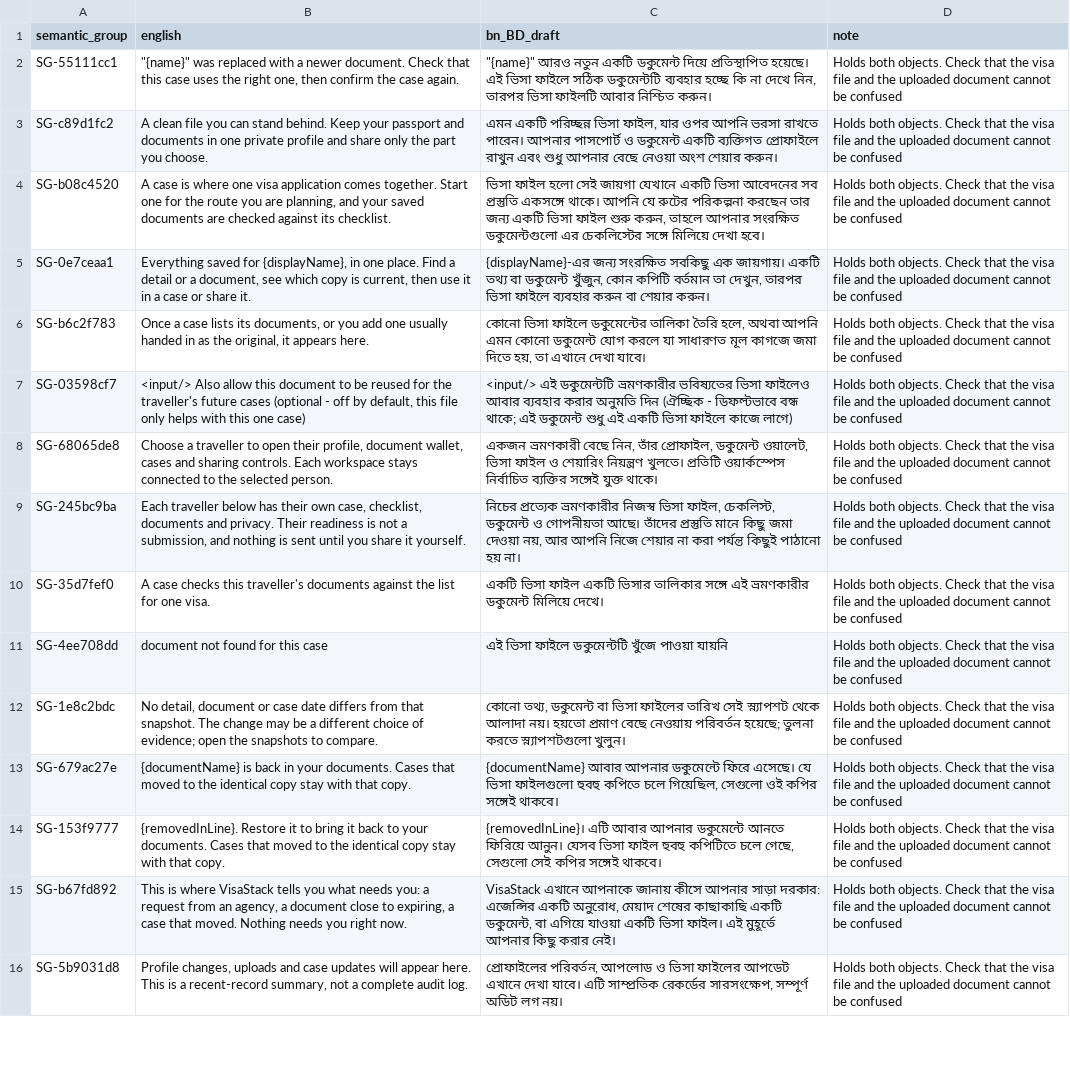
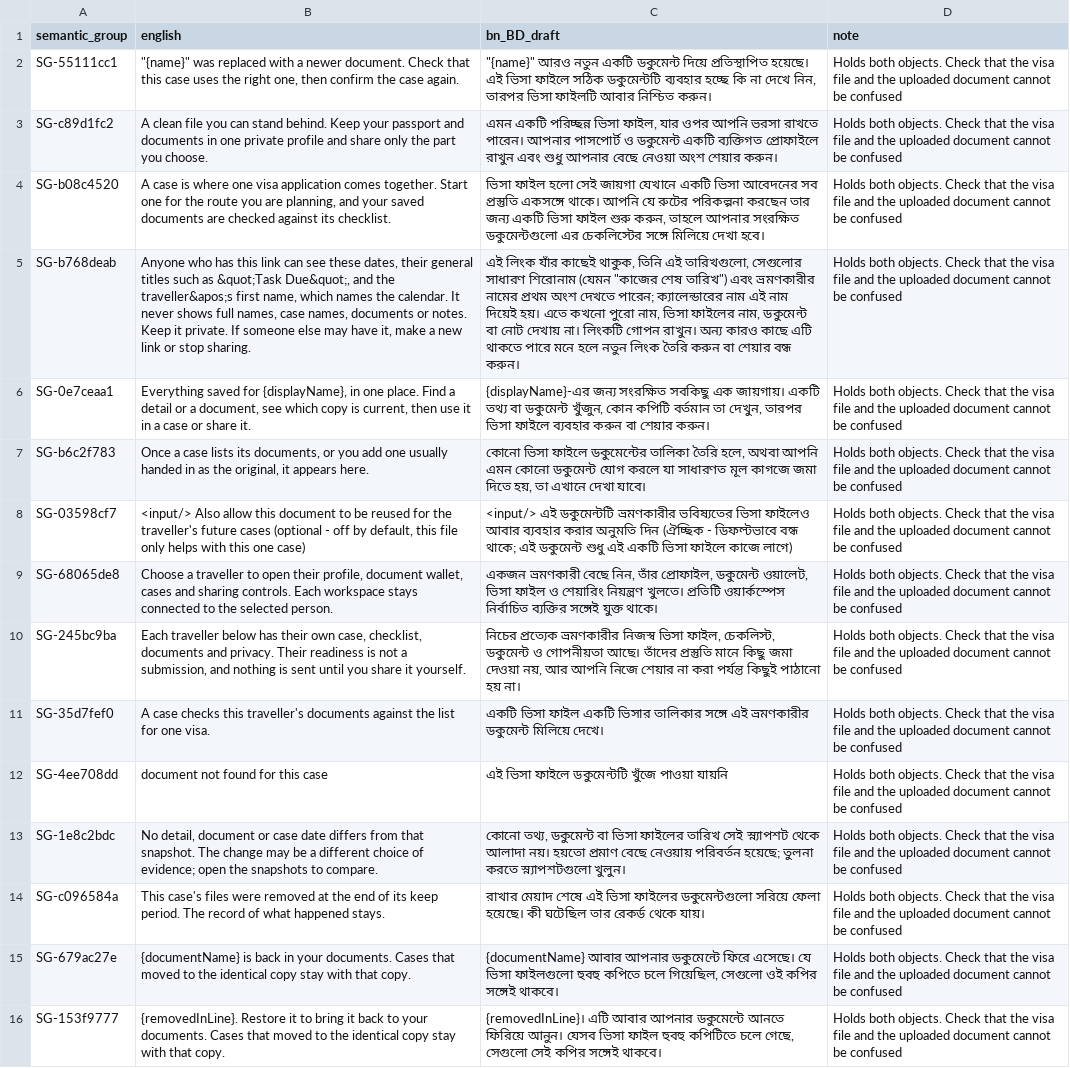
Before and after one commit to sadatnitex/visastack, a CSV file: docs/localization/data/CASE_FILE_COLLISION_REVIEW.csv, drawn as a sheet; only a part is shown; the shorter side is filled out with more unchanged rows; the diff names each change by its address in the sheet, - before the commit and + after, or states it on an @@ line.

```diff
--- a/docs/localization/data/CASE_FILE_COLLISION_REVIEW.csv
+++ b/docs/localization/data/CASE_FILE_COLLISION_REVIEW.csv
+row 5: SG-b768deab | Anyone who has this link can see these dates, their general titles such as &quot;Task Due&quot;, and the traveller&apos;s first name, which names the calendar. It never shows full names, case names, documents or notes. Keep it private. If someone else may have it, make a new link or stop sharing. | এই লিংক যাঁর কাছেই থাকুক, তিনি এই তারিখগুলো, সেগুলোর সাধারণ শিরোনাম (যেমন "কাজের শেষ তারিখ") এবং ভ্রমণকারীর নামের প্রথম অংশ দেখতে পারেন; ক্যালেন্ডারের নাম এই নাম দিয়েই হয়। এতে কখনো পুরো নাম, ভিসা ফাইলের নাম, ডকুমেন্ট বা নোট দেখায় না। লিংকটি গোপন রাখুন। অন্য কারও কাছে এটি থাকতে পারে মনে হলে নতুন লিংক তৈরি করুন বা শেয়ার বন্ধ করুন। | Holds both objects. Check that the visa file and the uploaded document cannot be confused
+row 14: SG-c096584a | This case's files were removed at the end of its keep period. The record of what happened stays. | রাখার মেয়াদ শেষে এই ভিসা ফাইলের ডকুমেন্টগুলো সরিয়ে ফেলা হয়েছে। কী ঘটেছিল তার রেকর্ড থেকে যায়। | Holds both objects. Check that the visa file and the uploaded document cannot be confused
```
Also changed, not shown: docs/localization/data/NAV_TERM_REVIEW.csv, 8 other files.
